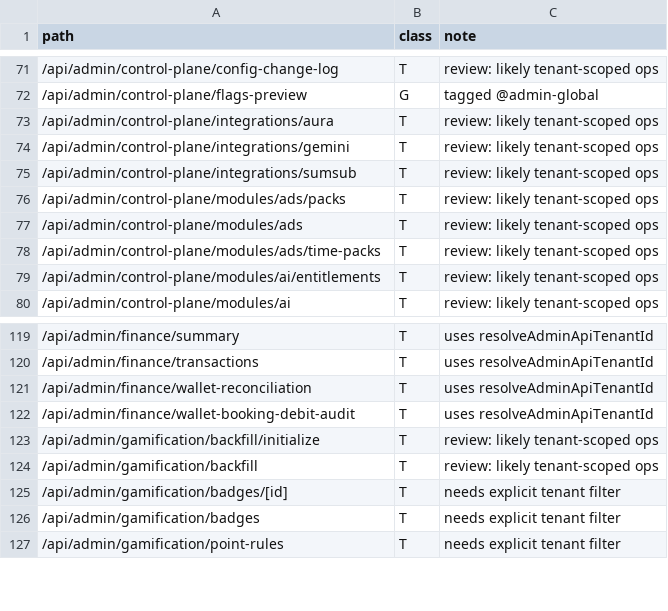
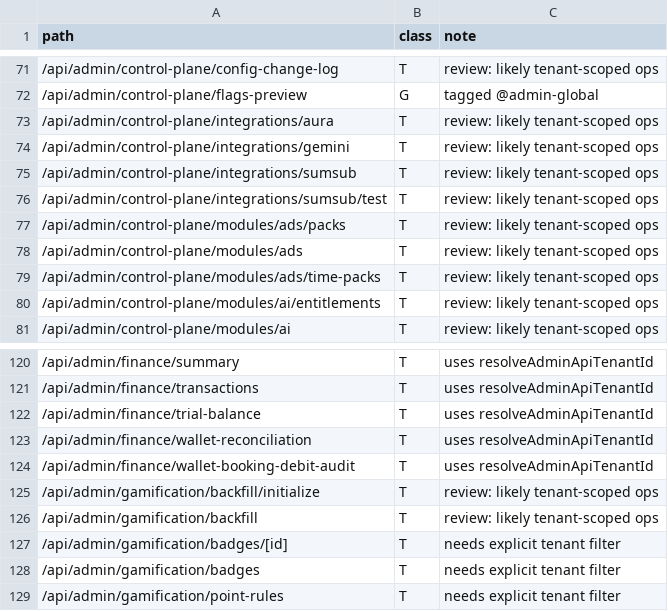
Before and after one commit to beautonomi-1/Beautonomi, a CSV file: docs/admin-api-route-taxonomy.csv, drawn as a sheet; only a part is shown, gaps mark what is left out.

```diff
--- a/docs/admin-api-route-taxonomy.csv
+++ b/docs/admin-api-route-taxonomy.csv
@@ -75,2 +75,3 @@ path,class,note
 /api/admin/control-plane/integrations/sumsub,T,"review: likely tenant-scoped ops"
+/api/admin/control-plane/integrations/sumsub/test,T,"review: likely tenant-scoped ops"
 /api/admin/control-plane/modules/ads/packs,T,"review: likely tenant-scoped ops"
@@ -120,2 +121,3 @@ path,class,note
 /api/admin/finance/transactions,T,"uses resolveAdminApiTenantId"
+/api/admin/finance/trial-balance,T,"uses resolveAdminApiTenantId"
 /api/admin/finance/wallet-reconciliation,T,"uses resolveAdminApiTenantId"
```
